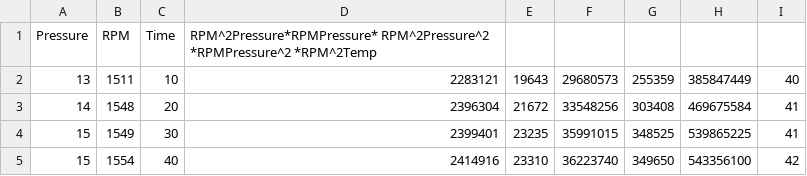
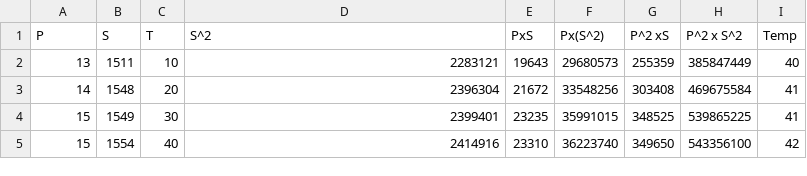
Before and after one commit to theartist007/harneas, a CSV file: data2.csv, drawn as a sheet; only a part is shown; removed rows and columns are numbered as before the commit, all else as after; the diff names each change by its address in the sheet, - before the commit and + after, or states it on an @@ line.

```diff
--- a/data2.csv
+++ b/data2.csv
-row 1: Pressure | RPM | Time | RPM^2Pressure*RPMPressure* RPM^2Pressure^2 *RPMPressure^2 *RPM^2Temp
+row 1: P | S | T | S^2 | PxS | Px(S^2) | P^2 xS | P^2 x S^2 | Temp
```
Also changed, not shown: data1.csv, 2 other files.
